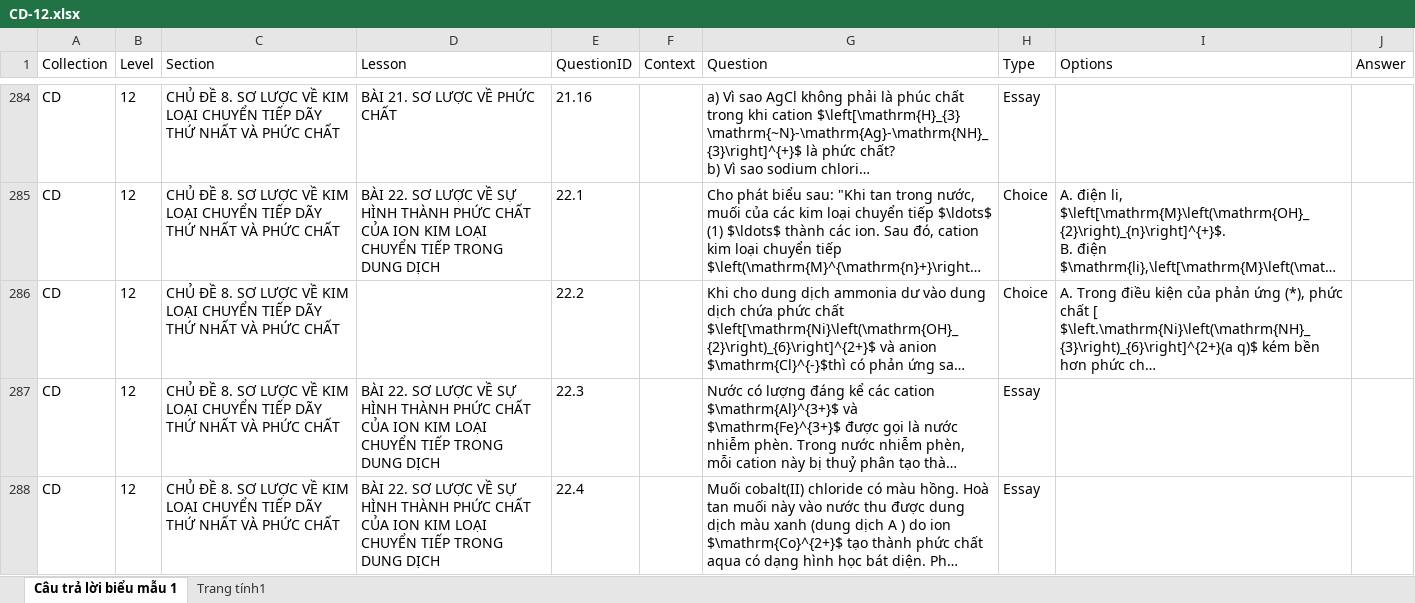
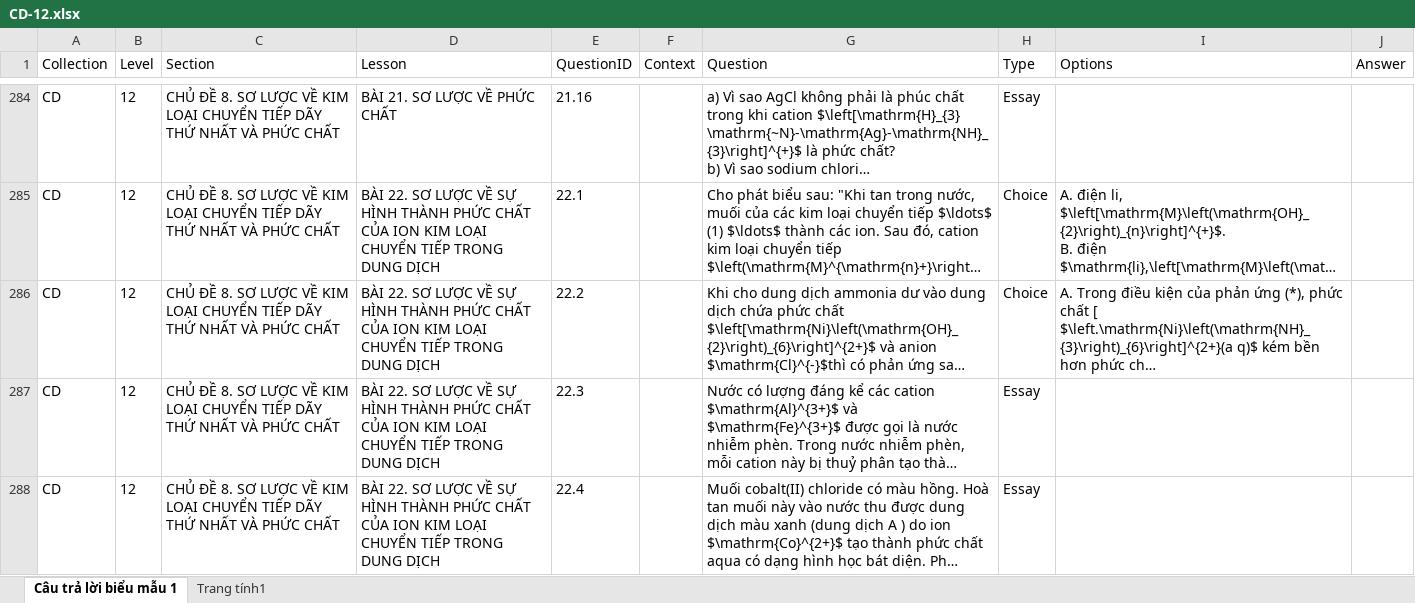
Before and after one commit to TranVanTinhUIT/HighSchoolChemistryQA_Dataset, an Excel workbook: Collect/CD/CD-12.xlsx, sheet Câu trả lời biểu mẫu 1, drawn as a sheet; only a part is shown, gaps mark what is left out; long unchanged cells end in …; values as stored, in another font and other column widths than the file's, no borders; table styles not drawn; the diff names each change by its address in the sheet, - before the commit and + after, or states it on an @@ line.

Commit message:
collect CD json

```diff
--- a/Collect/CD/CD-12.xlsx (sheet Câu trả lời biểu mẫu 1)
+++ b/Collect/CD/CD-12.xlsx (sheet Câu trả lời biểu mẫu 1)
-D286 (Lesson): (empty)
+D286 (Lesson): BÀI 22. SƠ LƯỢC VỀ SỰ HÌNH THÀNH PHỨC CHẤT CỦA ION KIM LOẠI CHUYỂN TIẾP TRONG DUNG DỊCH
```
Also changed, not shown: 3 other files.
